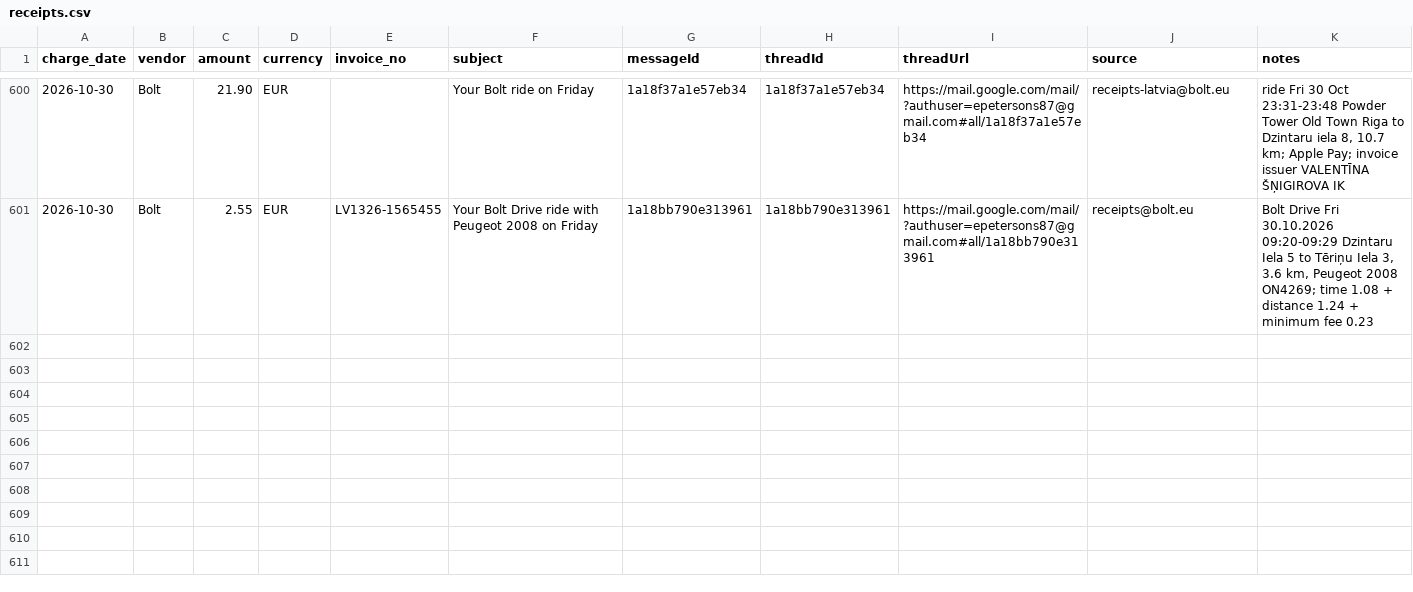
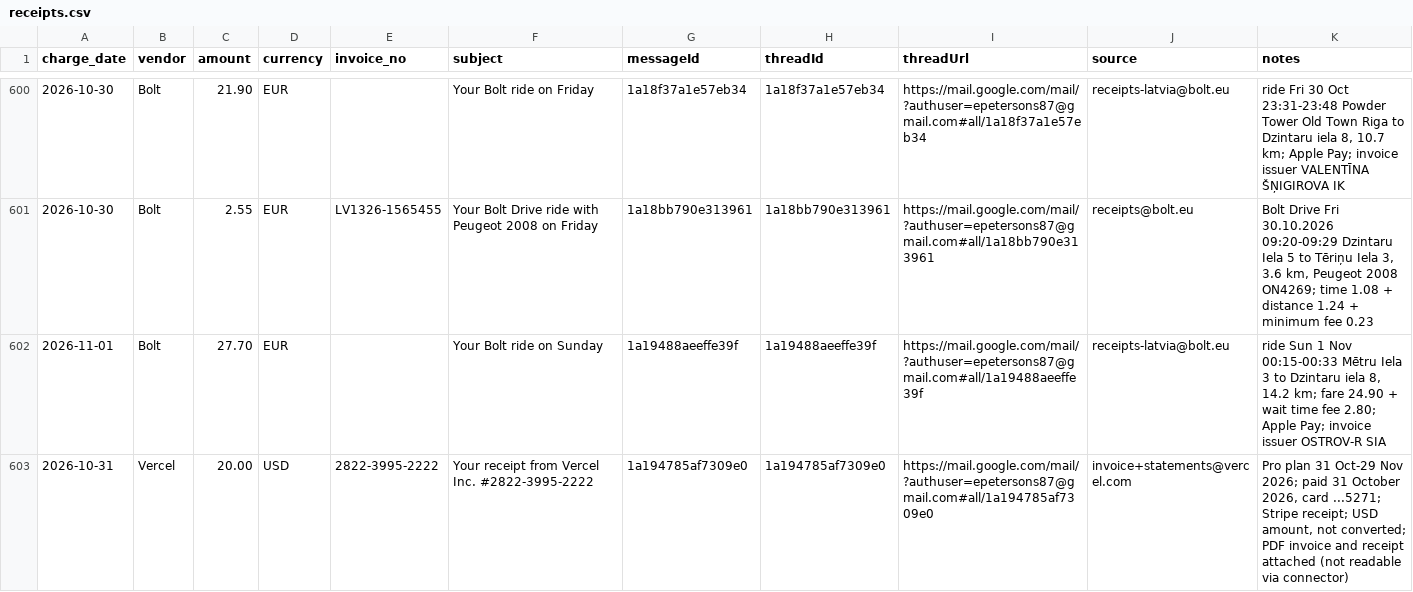
Before and after one commit to erjaaaaaa/my-ai-os-assistant, a CSV file: ledgers/receipts.csv, drawn as a sheet; only a part is shown, gaps mark what is left out; the diff names each change by its address in the sheet, - before the commit and + after, or states it on an @@ line.

```diff
--- a/ledgers/receipts.csv
+++ b/ledgers/receipts.csv
+row 602: 2026-11-01 | Bolt | 27.70 | EUR |  | Your Bolt ride on Sunday | 1a19488aeeffe39f | 1a19488aeeffe39f | https://mail.google.com/mail/?authuser=epetersons87@gmail.com#all/1a19488aeeffe39f | receipts-latvia@bolt.eu | ride Sun 1 Nov 00:15-00:33 Mētru Iela 3 to Dzintaru iela 8, 14.2 km; fare 24.90 + wait time fee 2.80; Apple Pay; invoice issuer OSTROV-R SIA
+row 603: 2026-10-31 | Vercel | 20.00 | USD | 2822-3995-2222 | Your receipt from Vercel Inc. #2822-3995-2222 | 1a194785af7309e0 | 1a194785af7309e0 | https://mail.google.com/mail/?authuser=epetersons87@gmail.com#all/1a194785af7309e0 | invoice+statements@vercel.com | Pro plan 31 Oct-29 Nov 2026; paid 31 October 2026, card ...5271; Stripe receipt; USD amount, not converted; PDF invoice and receipt attached (not readable via connector)
```
Also changed, not shown: 2 other files.
